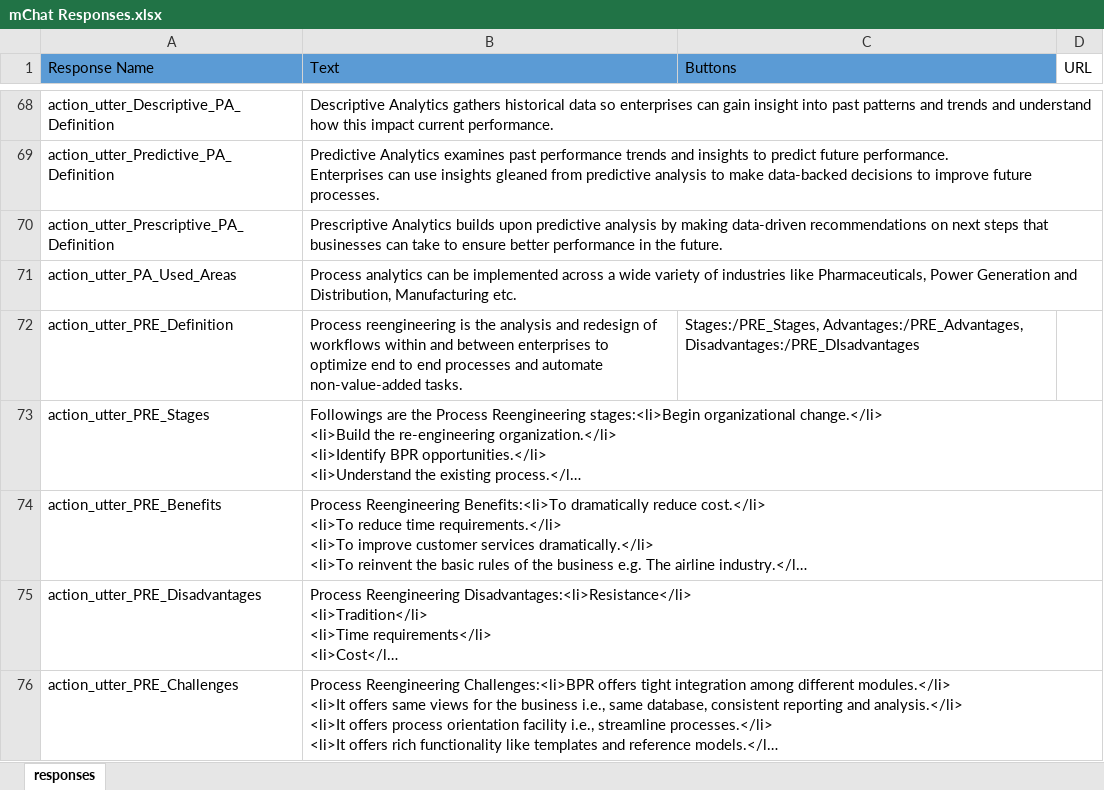
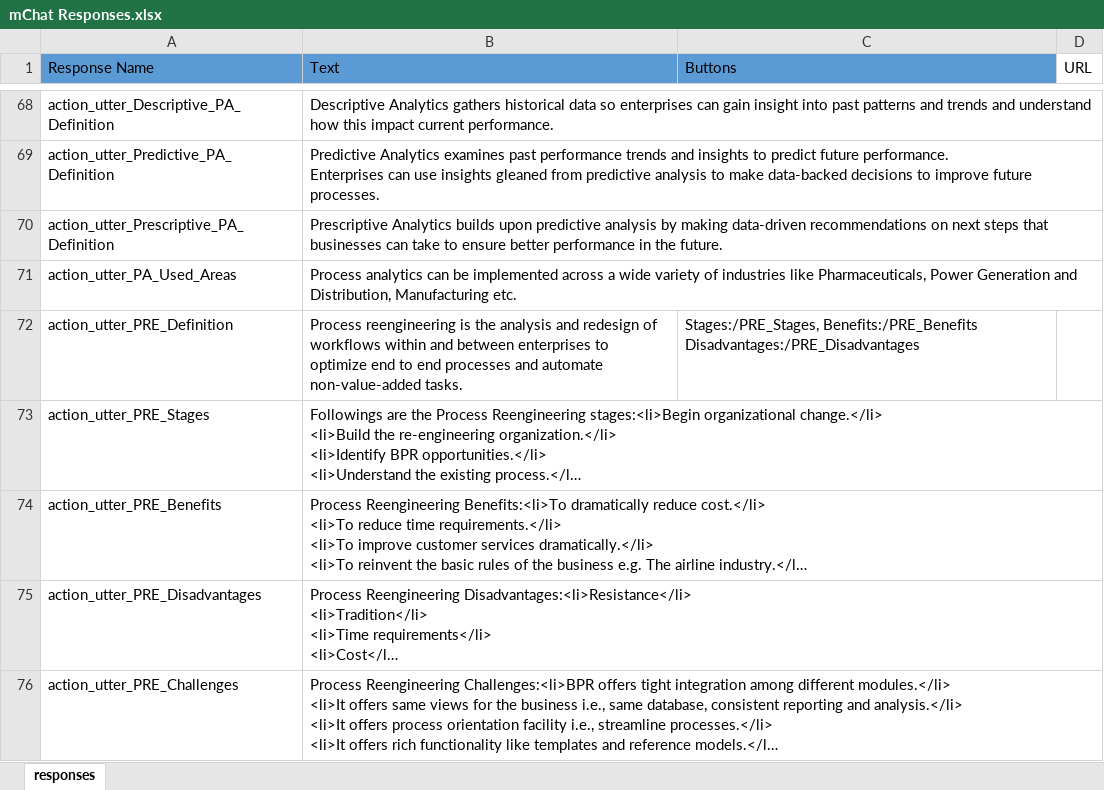
Before and after one commit to My-Rasa-Chatbots/chatbotExample-Rasa, an Excel workbook: ResponsesData/mChat Responses.xlsx, sheet responses, drawn as a sheet; only a part is shown, gaps mark what is left out; long unchanged cells end in …; values as stored, in another font and other column widths than the file's, no borders; the diff names each change by its address in the sheet, - before the commit and + after, or states it on an @@ line.

Commit message:
Excel corrected

```diff
--- a/ResponsesData/mChat Responses.xlsx (sheet responses)
+++ b/ResponsesData/mChat Responses.xlsx (sheet responses)
-C72 (Buttons): Stages:/PRE_Stages, Advantages:/PRE_Advantages, Disadvantages:/PRE_DIsadvantages
+C72 (Buttons): Stages:/PRE_Stages, Benefits:/PRE_Benefits Disadvantages:/PRE_Disadvantages
```
